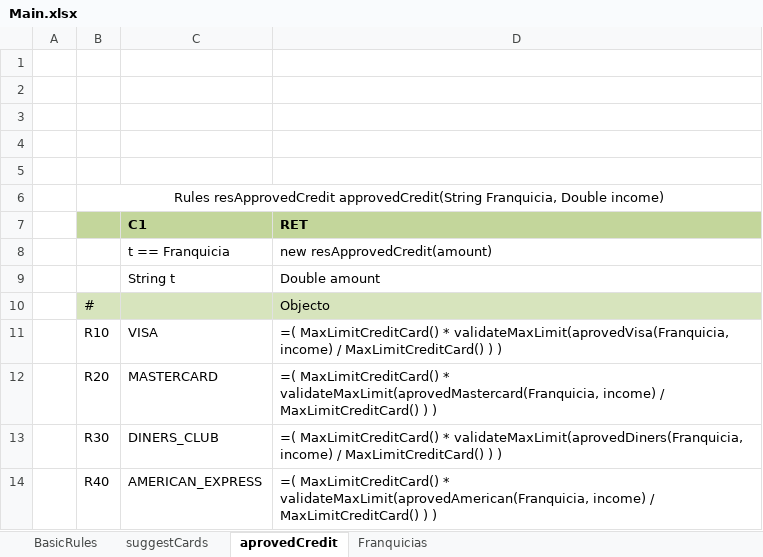
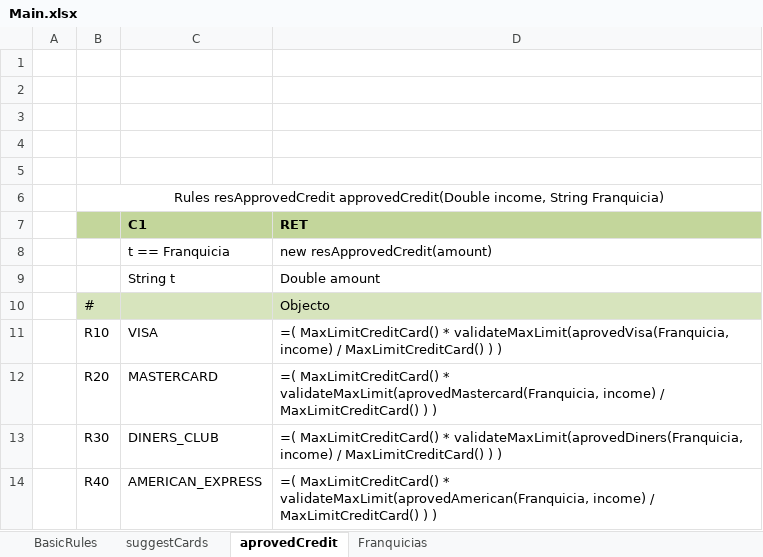
Before and after one commit to pujaesprojects/otdesign, an Excel workbook: DESIGN/rules/BBVA_Rules/Main.xlsx, sheet aprovedCredit, drawn as a sheet; values as stored, in another font and other column widths than the file's, no borders; the diff names each change by its address in the sheet, - before the commit and + after, or states it on an @@ line.

Commit message:
FIx approvedCredit Author: DEFAULT. Type: SAVE.

```diff
--- a/DESIGN/rules/BBVA_Rules/Main.xlsx (sheet aprovedCredit)
+++ b/DESIGN/rules/BBVA_Rules/Main.xlsx (sheet aprovedCredit)
-B6: Rules resApprovedCredit approvedCredit(String Franquicia, Double income)
+B6: Rules resApprovedCredit approvedCredit(Double income, String Franquicia)
```
